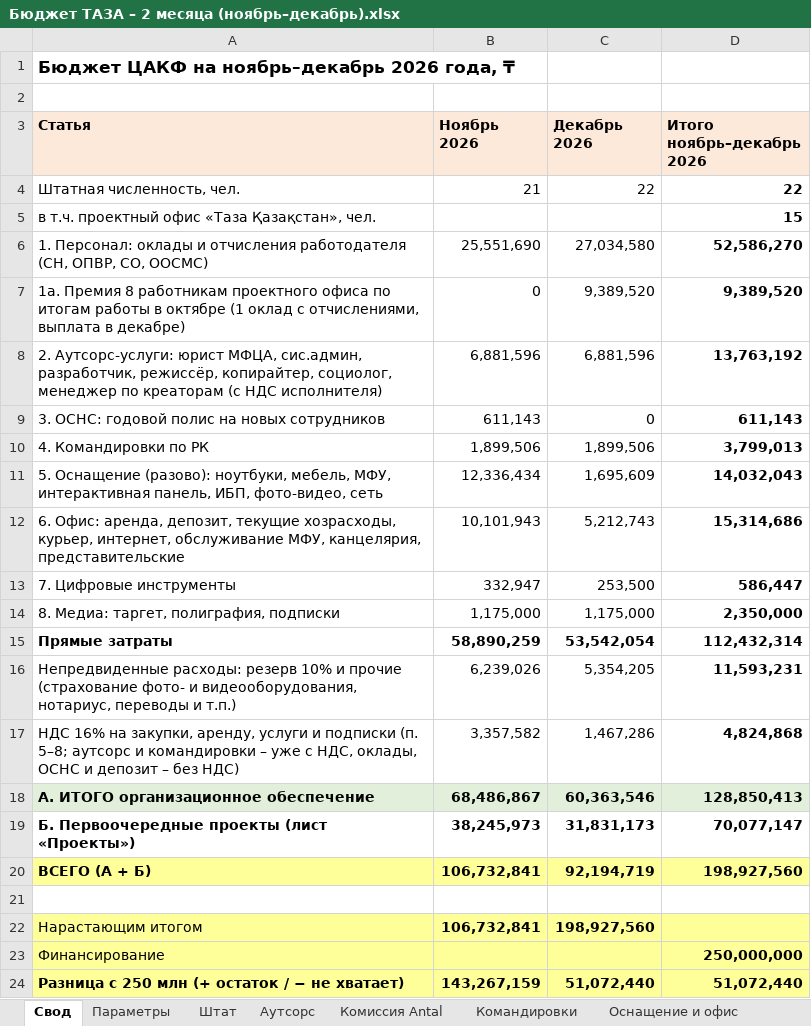
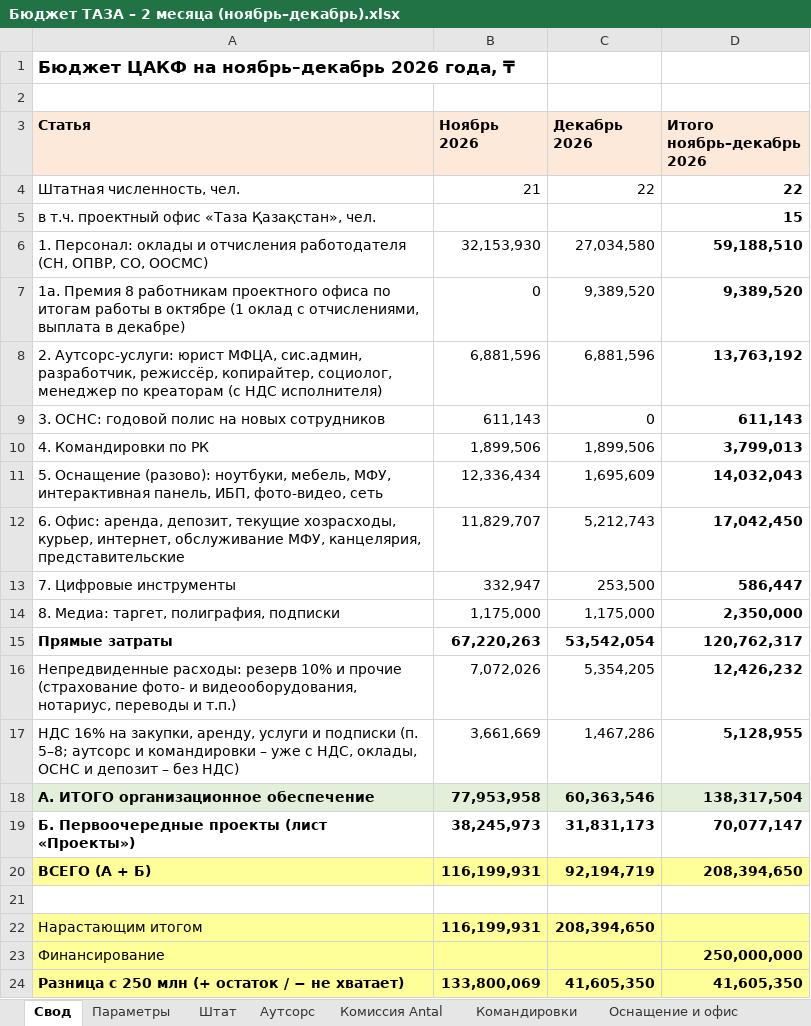
Before and after one commit to murat01042014/obsidian-vault, an Excel workbook: TAZA/_документы/Бюджет ТАЗА – 2 месяца (ноябрь–декабрь).xlsx, sheet Свод, drawn as a sheet; values as stored, in another font and other column widths than the file's, no borders; the diff names each change by its address in the sheet, - before the commit and + after, or states it on an @@ line.

```diff
--- a/TAZA/_документы/Бюджет ТАЗА – 2 месяца (ноябрь–декабрь).xlsx (sheet Свод)
+++ b/TAZA/_документы/Бюджет ТАЗА – 2 месяца (ноябрь–декабрь).xlsx (sheet Свод)
-B6 (Ноябрь 2026): 25,551,690
+B6 (Ноябрь 2026): 32,153,930
-D6 (Итого ноябрь–декабрь 2026): 52,586,270
+D6 (Итого ноябрь–декабрь 2026): 59,188,510
-B12 (Ноябрь 2026): 10,101,943
+B12 (Ноябрь 2026): 11,829,707
-D12 (Итого ноябрь–декабрь 2026): 15,314,686
+D12 (Итого ноябрь–декабрь 2026): 17,042,450
-B15 (Ноябрь 2026): 58,890,259
+B15 (Ноябрь 2026): 67,220,263
-D15 (Итого ноябрь–декабрь 2026): 112,432,314
+D15 (Итого ноябрь–декабрь 2026): 120,762,317
-B16 (Ноябрь 2026): 6,239,026
+B16 (Ноябрь 2026): 7,072,026
-D16 (Итого ноябрь–декабрь 2026): 11,593,231
+D16 (Итого ноябрь–декабрь 2026): 12,426,232
-B17 (Ноябрь 2026): 3,357,582
+B17 (Ноябрь 2026): 3,661,669
-D17 (Итого ноябрь–декабрь 2026): 4,824,868
+D17 (Итого ноябрь–декабрь 2026): 5,128,955
-B18 (Ноябрь 2026): 68,486,867
+B18 (Ноябрь 2026): 77,953,958
-D18 (Итого ноябрь–декабрь 2026): 128,850,413
+D18 (Итого ноябрь–декабрь 2026): 138,317,504
-B20 (Ноябрь 2026): 106,732,841
+B20 (Ноябрь 2026): 116,199,931
-D20 (Итого ноябрь–декабрь 2026): 198,927,560
+D20 (Итого ноябрь–декабрь 2026): 208,394,650
-B22 (Ноябрь 2026): 106,732,841
+B22 (Ноябрь 2026): 116,199,931
-C22 (Декабрь 2026): 198,927,560
+C22 (Декабрь 2026): 208,394,650
-B24 (Ноябрь 2026): 143,267,159
+B24 (Ноябрь 2026): 133,800,069
-C24 (Декабрь 2026): 51,072,440
+C24 (Декабрь 2026): 41,605,350
-D24 (Итого ноябрь–декабрь 2026): 51,072,440
+D24 (Итого ноябрь–декабрь 2026): 41,605,350
```
Also changed, not shown: sheet Штат, sheet Параметры, sheet Оснащение и офис, TAZA/_документы/Бюджет ТАЗА.xlsx, 3 other files.
